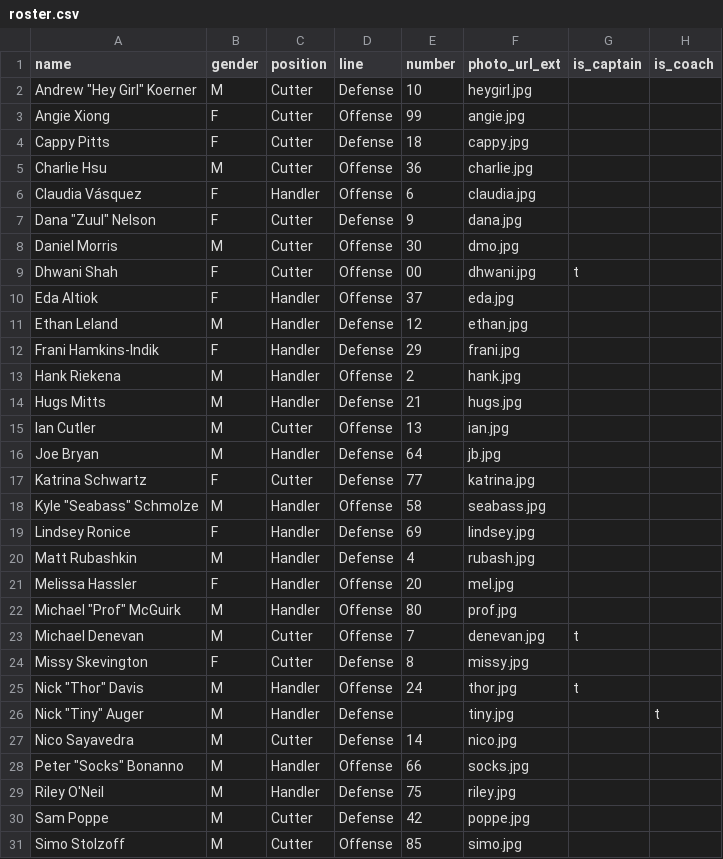
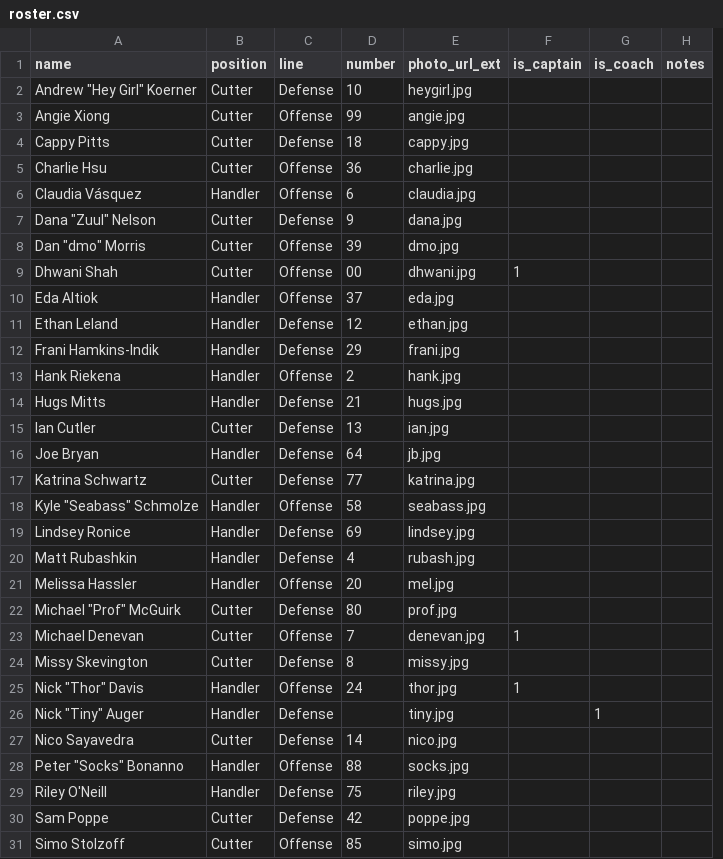
Before and after one commit to mskeving/classyultimate, a CSV file: _data/roster.csv, drawn as a sheet; only a part is shown; removed rows and columns are numbered as before the commit, all else as after; the diff names each change by its address in the sheet, - before the commit and + after, or states it on an @@ line.

Commit message:
update data

```diff
--- a/_data/roster.csv
+++ b/_data/roster.csv
-column B (gender), rows 2-31: M | F | F | M | F | F | M | F | F | M | F | M | M | M | M | F | M | F | M | F | M | M | F | M | M | M | M | M | M | M
+column H (notes), empty
-A8 (name): Daniel Morris
+A8 (name): Dan "dmo" Morris
-D8 (number): 30
+D8 (number): 39
-F9 (is_captain): t
+F9 (is_captain): 1
-C15 (line): Offense
+C15 (line): Defense
-B22 (position): Handler
+B22 (position): Cutter
-C22 (line): Offense
+C22 (line): Defense
-F23 (is_captain): t
+F23 (is_captain): 1
-F25 (is_captain): t
+F25 (is_captain): 1
-G26 (is_coach): t
+G26 (is_coach): 1
-D28 (number): 66
+D28 (number): 88
-A29 (name): Riley O'Neil
+A29 (name): Riley O'Neill
```
